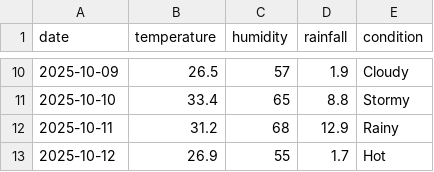
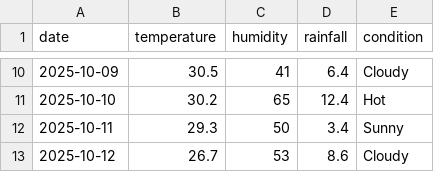
Before and after one commit to huraira213/Weather-Data-Visualizer, a CSV file: data/input/sample.csv, drawn as a sheet; only a part is shown, gaps mark what is left out; the diff covers the shown part only.

Commit message:
Refactor: complete Weather Data Visualizer project structure

```diff
--- a/data/input/sample.csv
+++ b/data/input/sample.csv
@@ -10,4 +10,4 @@ date,temperature,humidity,rainfall,condition
-2025-10-09,26.5,57,1.9,Cloudy
-2025-10-10,33.4,65,8.8,Stormy
-2025-10-11,31.2,68,12.9,Rainy
-2025-10-12,26.9,55,1.7,Hot
+2025-10-09,30.5,41,6.4,Cloudy
+2025-10-10,30.2,65,12.4,Hot
+2025-10-11,29.3,50,3.4,Sunny
+2025-10-12,26.7,53,8.6,Cloudy
```
Also changed, not shown: 32 edited cells elsewhere in this file, 24 other files.
